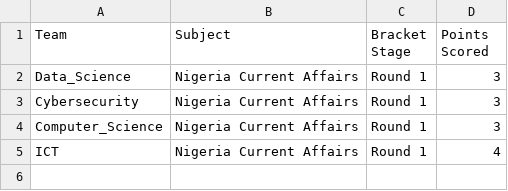
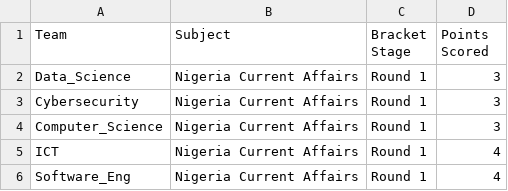
Before and after one commit to datascience-uniben/faculty_of_com_quiz, a CSV file: completed_rounds.csv, drawn as a sheet.

Commit message:
Log match activity entry: Software_Eng

```diff
--- a/completed_rounds.csv
+++ b/completed_rounds.csv
@@ -5 +5,2 @@ Computer_Science,Nigeria Current Affairs,Round 1,3
 ICT,Nigeria Current Affairs,Round 1,4
+Software_Eng,Nigeria Current Affairs,Round 1,4
```
